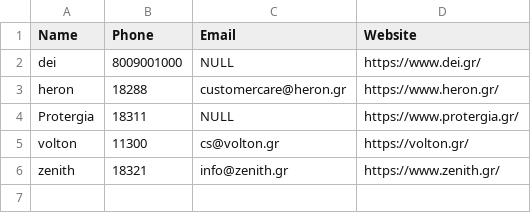
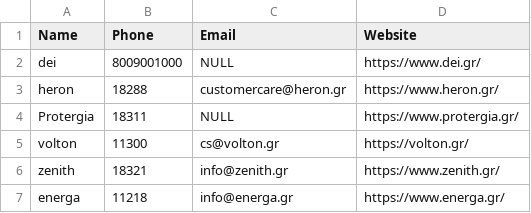
Before and after one commit to kitsorfan/Softeng2020, a CSV file: back-end/database/1.provider.csv, drawn as a sheet.

```diff
--- a/back-end/database/1.provider.csv
+++ b/back-end/database/1.provider.csv
@@ -6 +6,2 @@ volton,11300,cs@volton.gr,https://volton.gr/
 zenith,18321,info@zenith.gr,https://www.zenith.gr/
+energa,11218,info@energa.gr,https://www.energa.gr/
```
Also changed, not shown: back-end/database/3.vehicle.csv, back-end/database/5.Station.csv, 8 other files.
